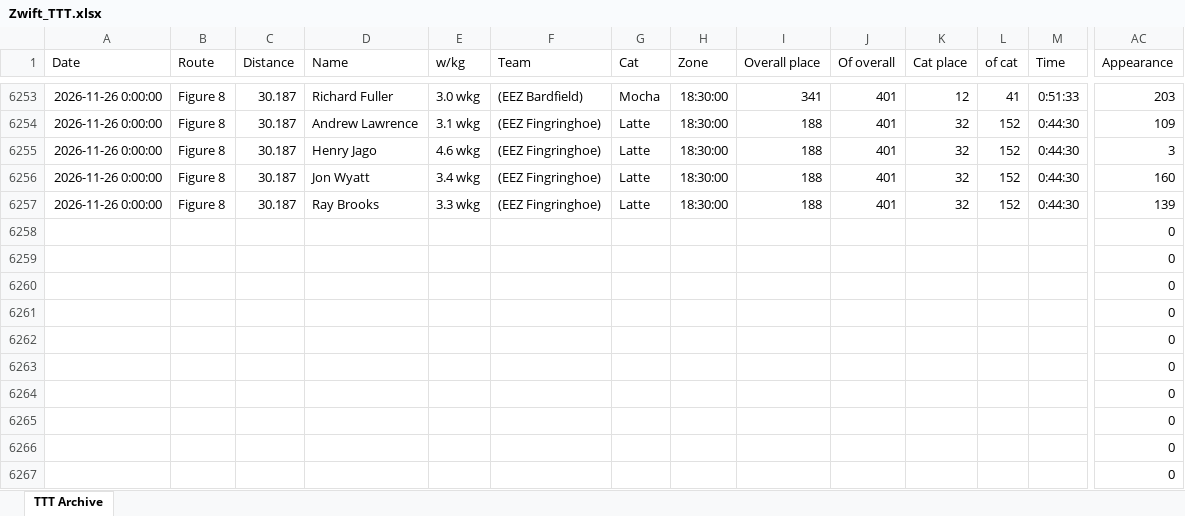
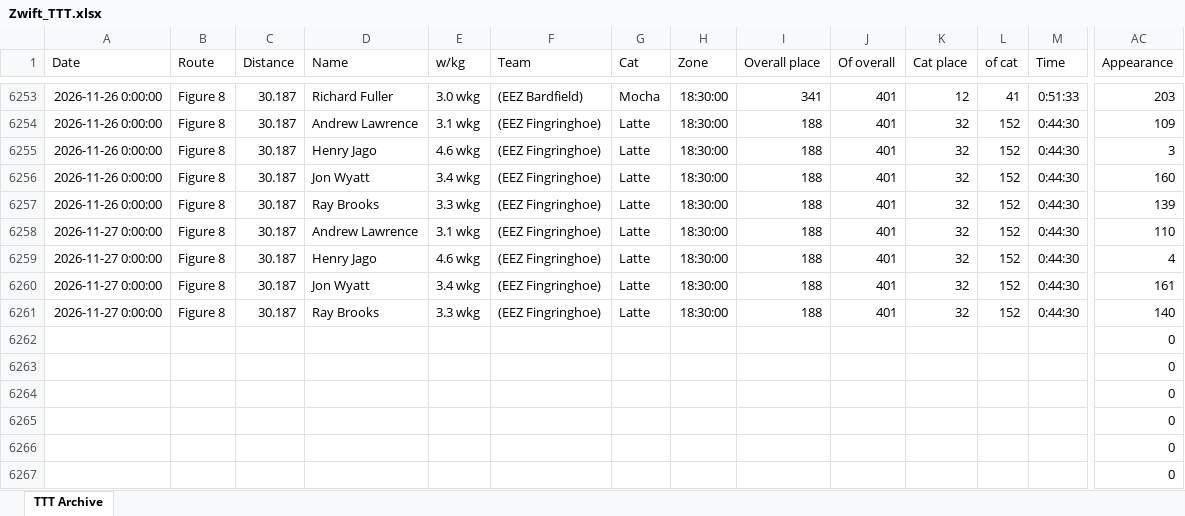
Before and after one commit to triblokerich/EastEssexZwifters, an Excel workbook: Zwift_TTT.xlsx, sheet TTT Archive, drawn as a sheet; only a part is shown, gaps mark what is left out; values as stored, in another font and other column widths than the file's, no borders; removed rows and columns are numbered as before the commit, all else as after; rows hold the shown columns only; the diff names each change by its address in the sheet, - before the commit and + after, or states it on an @@ line.

```diff
--- a/Zwift_TTT.xlsx (sheet TTT Archive)
+++ b/Zwift_TTT.xlsx (sheet TTT Archive)
-row 6258:  |  |  |  |  |  |  |  |  |  |  |  |  | 0
-row 6259:  |  |  |  |  |  |  |  |  |  |  |  |  | 0
-row 6260:  |  |  |  |  |  |  |  |  |  |  |  |  | 0
-row 6261:  |  |  |  |  |  |  |  |  |  |  |  |  | 0
+row 6258: 2026-11-27 0:00:00 | Figure 8 | 30.187 | Andrew Lawrence | 3.1 wkg | (EEZ Fingringhoe) | Latte | 18:30:00 | 188 | 401 | 32 | 152 | 0:44:30 | 110
+row 6259: 2026-11-27 0:00:00 | Figure 8 | 30.187 | Henry Jago | 4.6 wkg | (EEZ Fingringhoe) | Latte | 18:30:00 | 188 | 401 | 32 | 152 | 0:44:30 | 4
+row 6260: 2026-11-27 0:00:00 | Figure 8 | 30.187 | Jon Wyatt | 3.4 wkg | (EEZ Fingringhoe) | Latte | 18:30:00 | 188 | 401 | 32 | 152 | 0:44:30 | 161
+row 6261: 2026-11-27 0:00:00 | Figure 8 | 30.187 | Ray Brooks | 3.3 wkg | (EEZ Fingringhoe) | Latte | 18:30:00 | 188 | 401 | 32 | 152 | 0:44:30 | 140
```
